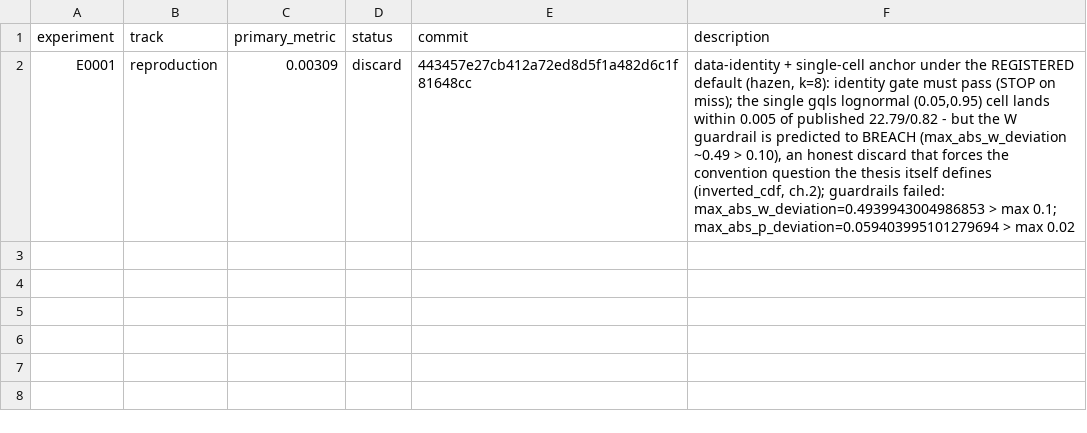
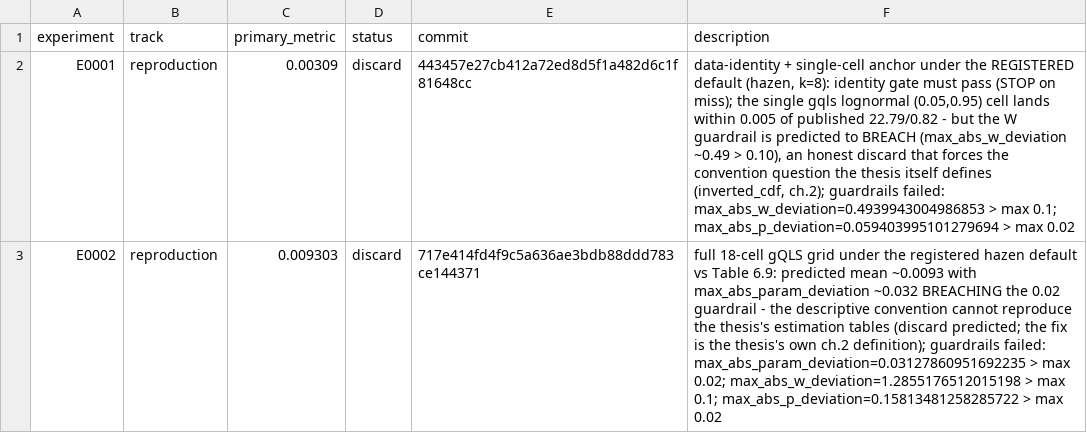
Before and after one commit to Xiang-Shan/klein-auto-research, a TSV file: studies/06-hurricane-gqls-returnlevels/results.tsv, drawn as a sheet; the diff names each change by its address in the sheet, - before the commit and + after, or states it on an @@ line.

```diff
--- a/studies/06-hurricane-gqls-returnlevels/results.tsv
+++ b/studies/06-hurricane-gqls-returnlevels/results.tsv
+row 3: E0002 | reproduction | 0.009303 | discard | 717e414fd4f9c5a636ae3bdb88ddd783ce144371 | full 18-cell gQLS grid under the registered hazen default vs Table 6.9: predicted mean ~0.0093 with max_abs_param_deviation ~0.032 BREACHING the 0.02 guardrail - the descriptive convention cannot reproduce the thesis's estimation tables (discard predicted; the fix is the thesis's own ch.2 definition); guardrails failed: max_abs_param_deviation=0.03127860951692235 > max 0.02; max_abs_w_deviation=1.2855176512015198 > max 0.1; max_abs_p_deviation=0.15813481258285722 > max 0.02
```
Also changed, not shown: studies/06-hurricane-gqls-returnlevels/aux_metrics.tsv, 5 other files.
